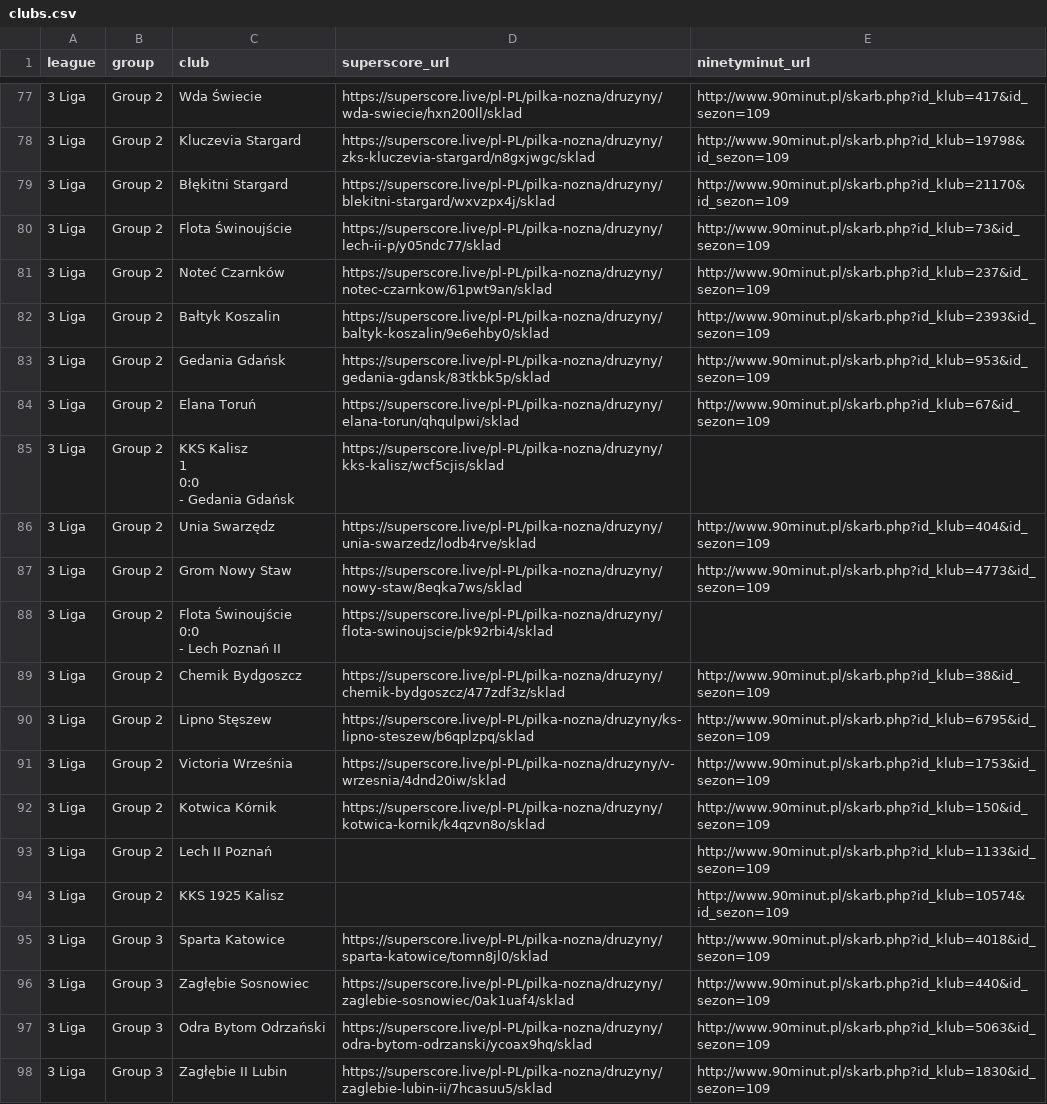
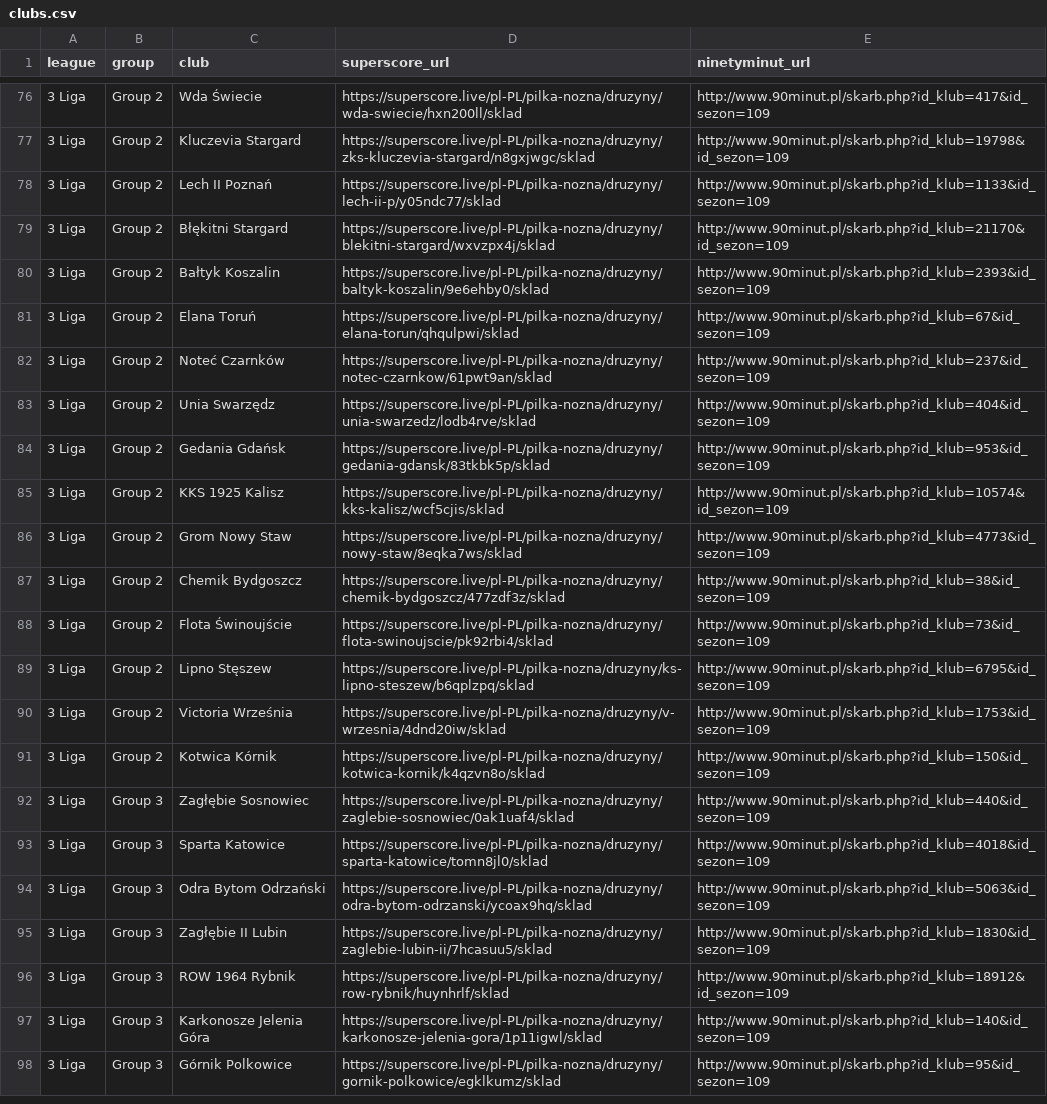
Before and after one commit to kacper16010/coach-monitor, a CSV file: clubs.csv, drawn as a sheet; only a part is shown, gaps mark what is left out; the shorter side is filled out with more unchanged rows; removed rows and columns are numbered as before the commit, all else as after; ↵ is a line break in a cell; the diff covers the shown part only; the diff names each change by its address in the sheet, - before the commit and + after, or states it on an @@ line.

```diff
--- a/clubs.csv
+++ b/clubs.csv
+row 78: 3 Liga | Group 2 | Lech II Poznań | https://superscore.live/pl-PL/pilka-nozna/druzyny/lech-ii-p/y05ndc77/sklad | http://www.90minut.pl/skarb.php?id_klub=1133&id_sezon=109
@@ row 82 moved to row 80: 3 Liga @@
-C81 (club): Flota Świnoujście
+C81 (club): Elana Toruń
-D81 (superscore_url): https://superscore.live/pl-PL/pilka-nozna/druzyny/lech-ii-p/y05ndc77/sklad
+D81 (superscore_url): https://superscore.live/pl-PL/pilka-nozna/druzyny/elana-torun/qhqulpwi/sklad
-E81 (ninetyminut_url): http://www.90minut.pl/skarb.php?id_klub=73&id_sezon=109
+E81 (ninetyminut_url): http://www.90minut.pl/skarb.php?id_klub=67&id_sezon=109
+row 83: 3 Liga | Group 2 | Unia Swarzędz | https://superscore.live/pl-PL/pilka-nozna/druzyny/unia-swarzedz/lodb4rve/sklad | http://www.90minut.pl/skarb.php?id_klub=404&id_sezon=109
-row 84: 3 Liga | Group 2 | Elana Toruń | https://superscore.live/pl-PL/pilka-nozna/druzyny/elana-torun/qhqulpwi/sklad | http://www.90minut.pl/skarb.php?id_klub=67&id_sezon=109
-row 85: 3 Liga | Group 2 | KKS Kalisz ↵ 1 ↵ 0:0 ↵ - Gedania Gdańsk | https://superscore.live/pl-PL/pilka-nozna/druzyny/kks-kalisz/wcf5cjis/sklad
-C85 (club): Unia Swarzędz
+C85 (club): KKS 1925 Kalisz
-D85 (superscore_url): https://superscore.live/pl-PL/pilka-nozna/druzyny/unia-swarzedz/lodb4rve/sklad
+D85 (superscore_url): https://superscore.live/pl-PL/pilka-nozna/druzyny/kks-kalisz/wcf5cjis/sklad
-E85 (ninetyminut_url): http://www.90minut.pl/skarb.php?id_klub=404&id_sezon=109
+E85 (ninetyminut_url): http://www.90minut.pl/skarb.php?id_klub=10574&id_sezon=109
-row 88: 3 Liga | Group 2 | Flota Świnoujście ↵ 0:0 ↵ - Lech Poznań II | https://superscore.live/pl-PL/pilka-nozna/druzyny/flota-swinoujscie/pk92rbi4/sklad
+row 88: 3 Liga | Group 2 | Flota Świnoujście | https://superscore.live/pl-PL/pilka-nozna/druzyny/flota-swinoujscie/pk92rbi4/sklad | http://www.90minut.pl/skarb.php?id_klub=73&id_sezon=109
-row 93: 3 Liga | Group 2 | Lech II Poznań |  | http://www.90minut.pl/skarb.php?id_klub=1133&id_sezon=109
-row 94: 3 Liga | Group 2 | KKS 1925 Kalisz |  | http://www.90minut.pl/skarb.php?id_klub=10574&id_sezon=109
@@ row 96 moved to row 92: 3 Liga @@
```
Also changed, not shown: 1 added row, 2 removed rows, 18 moved rows and 5 edited cells elsewhere in this file, results.csv.
